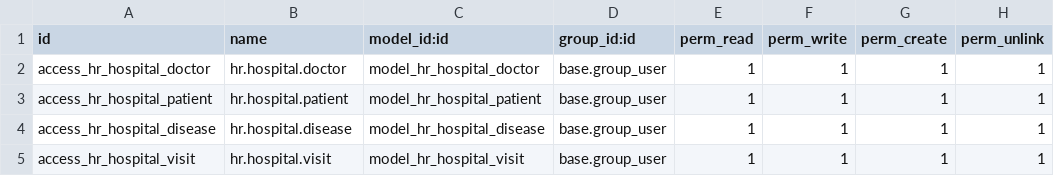
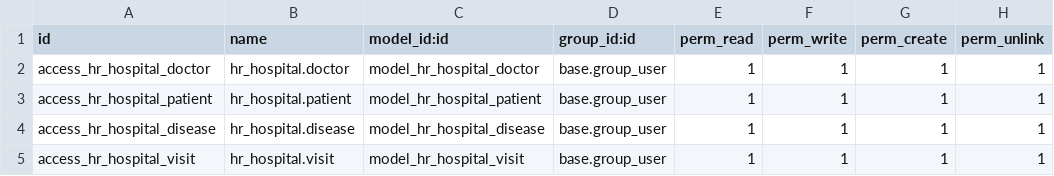
Before and after one commit to artrak/hr_hospital, a CSV file: security/ir.model.access.csv, drawn as a sheet.

```diff
--- a/security/ir.model.access.csv
+++ b/security/ir.model.access.csv
@@ -1,5 +1,5 @@
 id,name,model_id:id,group_id:id,perm_read,perm_write,perm_create,perm_unlink
-access_hr_hospital_doctor,hr.hospital.doctor,model_hr_hospital_doctor,base.group_user,1,1,1,1
-access_hr_hospital_patient,hr.hospital.patient,model_hr_hospital_patient,base.group_user,1,1,1,1
-access_hr_hospital_disease,hr.hospital.disease,model_hr_hospital_disease,base.group_user,1,1,1,1
-access_hr_hospital_visit,hr.hospital.visit,model_hr_hospital_visit,base.group_user,1,1,1,1
+access_hr_hospital_doctor,hr_hospital.doctor,model_hr_hospital_doctor,base.group_user,1,1,1,1
+access_hr_hospital_patient,hr_hospital.patient,model_hr_hospital_patient,base.group_user,1,1,1,1
+access_hr_hospital_disease,hr_hospital.disease,model_hr_hospital_disease,base.group_user,1,1,1,1
+access_hr_hospital_visit,hr_hospital.visit,model_hr_hospital_visit,base.group_user,1,1,1,1
```
Also changed, not shown: 11 other files.
